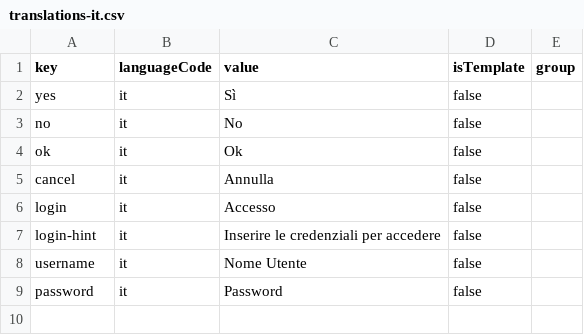
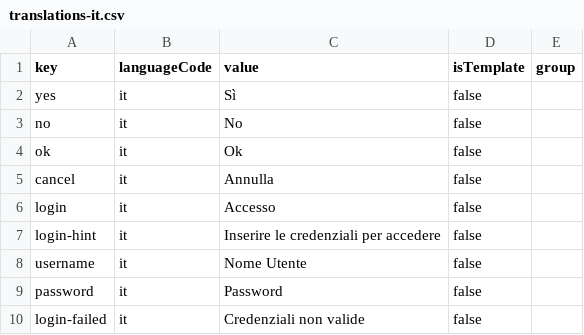
Before and after one commit to michaelsogos/primebrick-core, a CSV file: src/modules/MetaData/resources/imports/translations-it.csv, drawn as a sheet.

Commit message:
* Improved login exception handler

```diff
--- a/src/modules/MetaData/resources/imports/translations-it.csv
+++ b/src/modules/MetaData/resources/imports/translations-it.csv
@@ -9 +9,2 @@ username;it;Nome Utente;false;
 password;it;Password;false;
+login-failed;it;Credenziali non valide;false;
```
Also changed, not shown: src/modules/MetaData/resources/imports/translations-en.csv, 1 other file.
